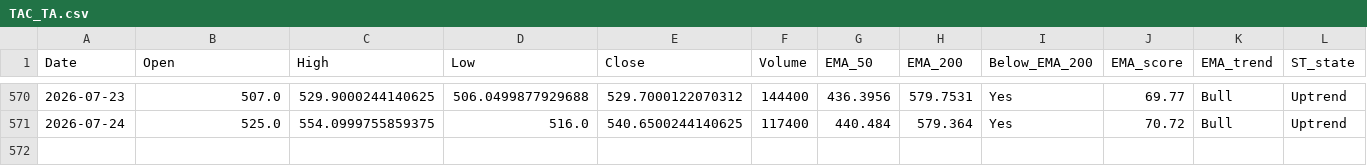
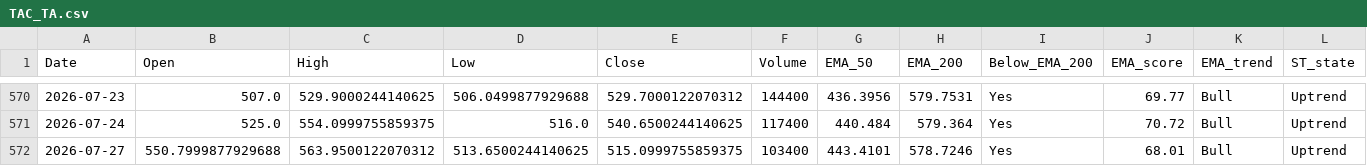
Before and after one commit to bashiransarimaximo/BashirStockAnalysis, a CSV file: market_data/ta/equity/TAC_TA.csv, drawn as a sheet; only a part is shown, gaps mark what is left out; rows hold the shown columns only; the diff names each change by its address in the sheet, - before the commit and + after, or states it on an @@ line.

```diff
--- a/market_data/ta/equity/TAC_TA.csv
+++ b/market_data/ta/equity/TAC_TA.csv
+row 572: 2026-07-27 | 550.7999877929688 | 563.9500122070312 | 513.6500244140625 | 515.0999755859375 | 103400 | 443.4101 | 578.7246 | Yes | 68.01 | Bull | Uptrend
```
Also changed, not shown: market_data/metadata/update_log.csv, market_data/raw/equity/AIMTRON.csv, 5 other files.
